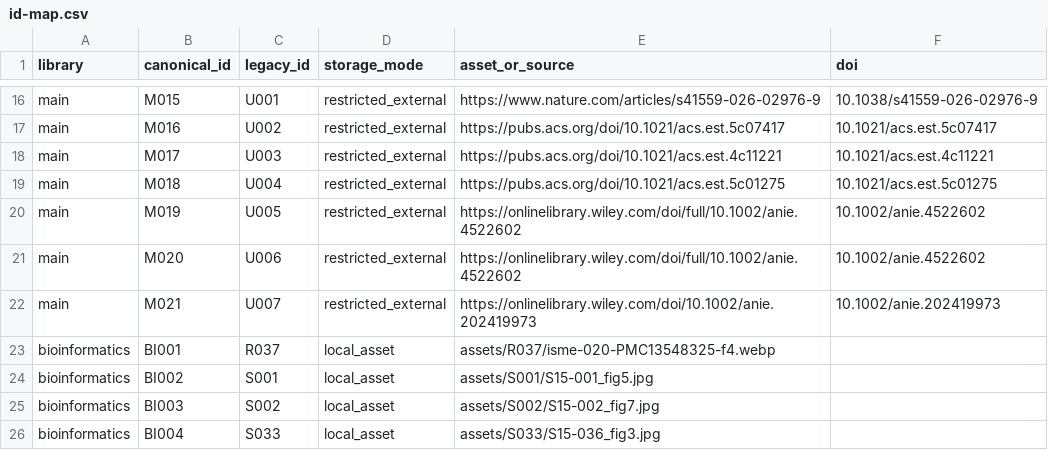
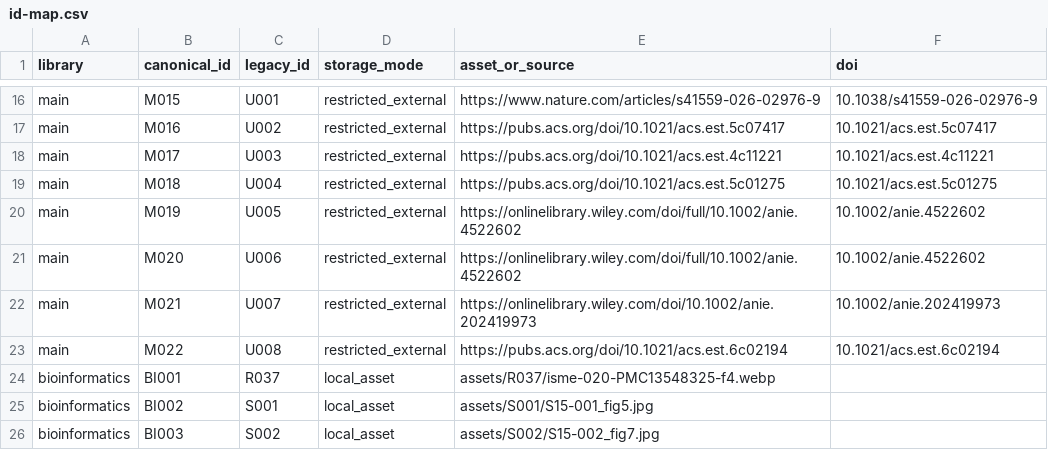
Before and after one commit to yichengzhao46-rgb/codex-workbench, a CSV file: projects/figure-reference-libraries/id-map.csv, drawn as a sheet; only a part is shown, gaps mark what is left out; the shorter side is filled out with more unchanged rows.

Commit message:
Add M022/U008 to canonical ID map

```diff
--- a/projects/figure-reference-libraries/id-map.csv
+++ b/projects/figure-reference-libraries/id-map.csv
@@ -22,2 +22,3 @@ main,M020,U006,restricted_external,https://onlinelibrary.wiley.com/doi/full/10.1
 main,M021,U007,restricted_external,https://onlinelibrary.wiley.com/doi/10.1002/anie.202419973,10.1002/anie.202419973
+main,M022,U008,restricted_external,https://pubs.acs.org/doi/10.1021/acs.est.6c02194,10.1021/acs.est.6c02194
 bioinformatics,BI001,R037,local_asset,assets/R037/isme-020-PMC13548325-f4.webp,
```
